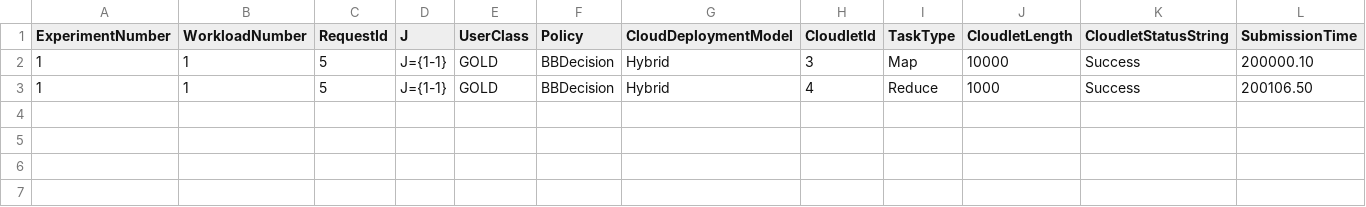
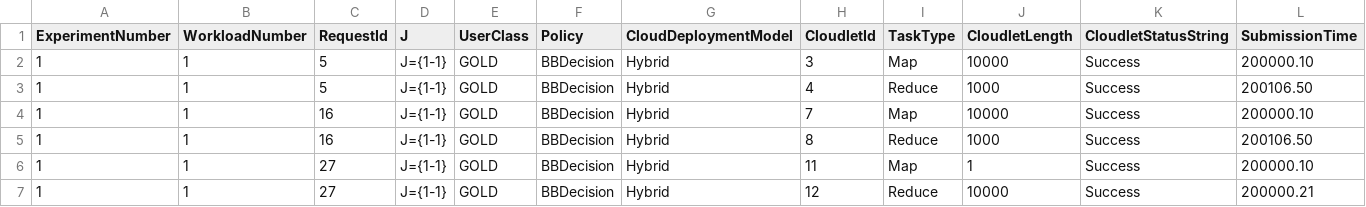
Before and after one commit to joshi-aparna/namma-project, a CSV file: newOne/output/logs/tasks1.csv, drawn as a sheet; only a part is shown; rows hold the shown columns only; the diff names each change by its address in the sheet, - before the commit and + after, or states it on an @@ line.

```diff
--- a/newOne/output/logs/tasks1.csv
+++ b/newOne/output/logs/tasks1.csv
+row 4: 1 | 1 | 16 | J={1-1} | GOLD | BBDecision | Hybrid | 7 | Map | 10000 | Success | 200000.10
+row 5: 1 | 1 | 16 | J={1-1} | GOLD | BBDecision | Hybrid | 8 | Reduce | 1000 | Success | 200106.50
+row 6: 1 | 1 | 27 | J={1-1} | GOLD | BBDecision | Hybrid | 11 | Map | 1 | Success | 200000.10
+row 7: 1 | 1 | 27 | J={1-1} | GOLD | BBDecision | Hybrid | 12 | Reduce | 10000 | Success | 200000.21
```
Also changed, not shown: newOne/output/logs/requests1.csv, newOne/output/logs/vms1.csv, 31 other files.
